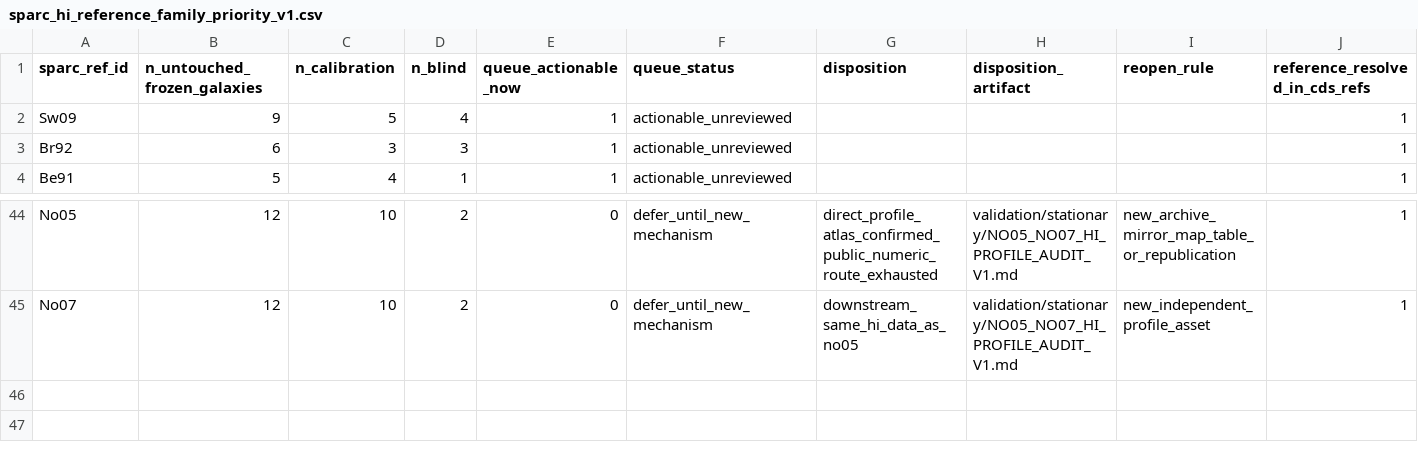
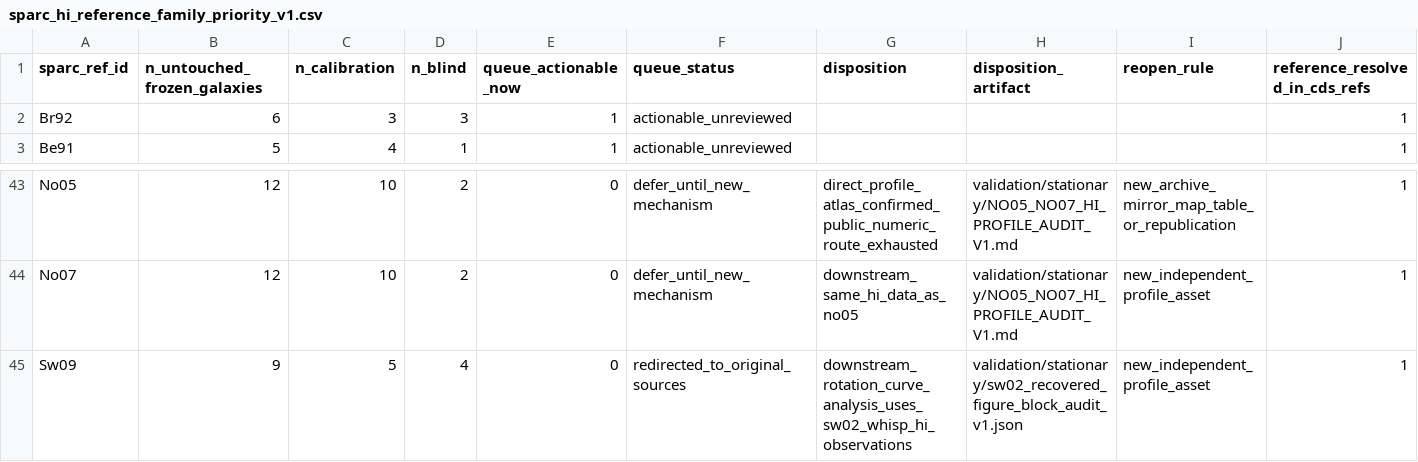
Before and after one commit to mjiresearch/persistent-geometric-states-paper1, a CSV file: data/stationary/source_reconstruction/sparc_hi_reference_family_priority_v1.csv, drawn as a sheet; only a part is shown, gaps mark what is left out; removed rows and columns are numbered as before the commit, all else as after; rows hold the shown columns only; the diff names each change by its address in the sheet, - before the commit and + after, or states it on an @@ line.

```diff
--- a/data/stationary/source_reconstruction/sparc_hi_reference_family_priority_v1.csv
+++ b/data/stationary/source_reconstruction/sparc_hi_reference_family_priority_v1.csv
-row 2: Sw09 | 9 | 5 | 4 | 1 | actionable_unreviewed |  |  |  | 1
+row 45: Sw09 | 9 | 5 | 4 | 0 | redirected_to_original_sources | downstream_rotation_curve_analysis_uses_sw02_whisp_hi_observations | validation/stationary/sw02_recovered_figure_block_audit_v1.json | new_independent_profile_asset | 1
```
Also changed, not shown: 4 other files.
